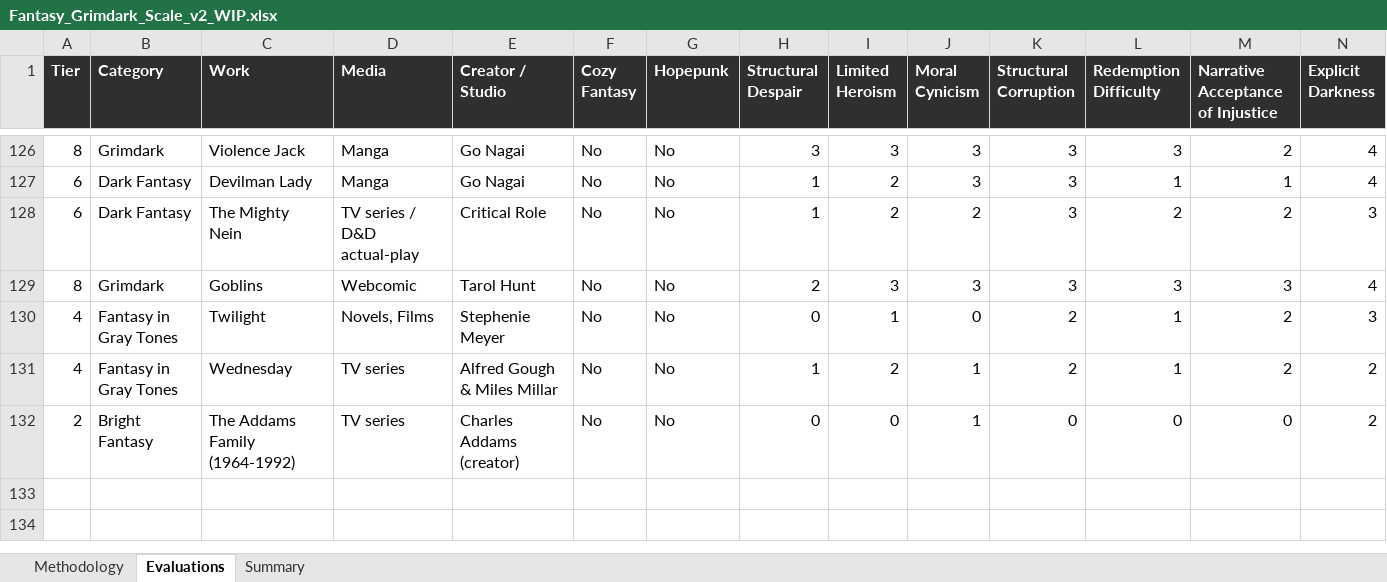
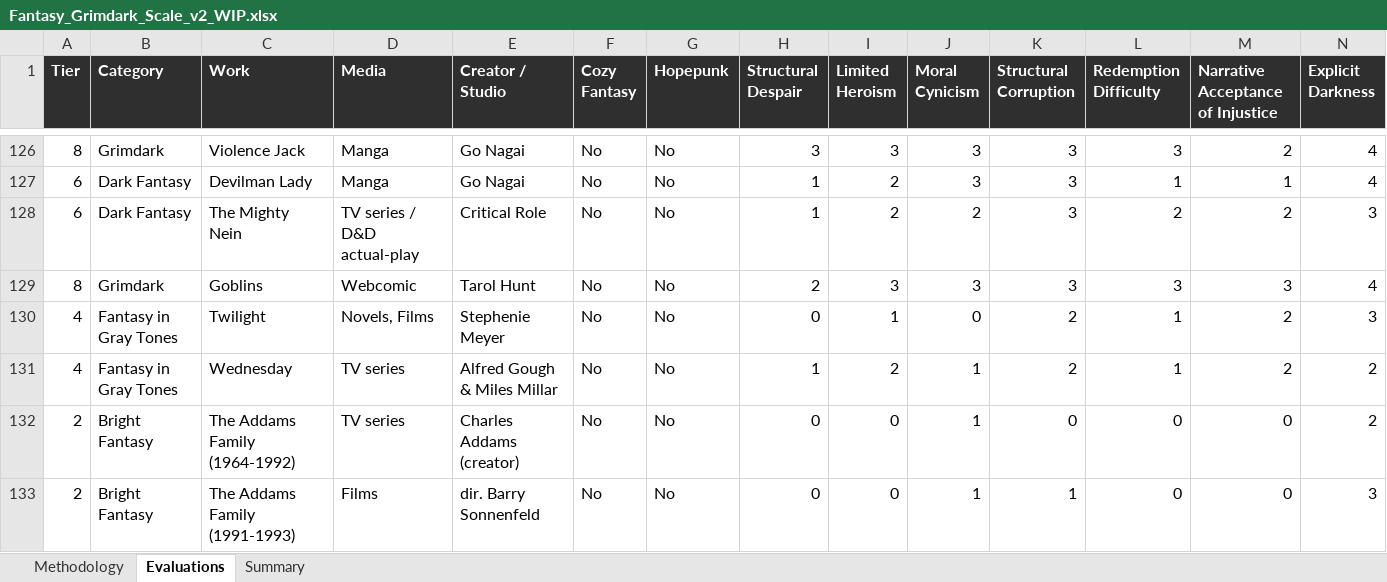
Before and after one commit to refo44/fantasy-darkness-scale, an Excel workbook: Fantasy_Grimdark_Scale_v2_WIP.xlsx, sheet Evaluations, drawn as a sheet; only a part is shown, gaps mark what is left out; values as stored, in another font and other column widths than the file's, no borders; rows hold the shown columns only; the diff names each change by its address in the sheet, - before the commit and + after, or states it on an @@ line.

```diff
--- a/Fantasy_Grimdark_Scale_v2_WIP.xlsx (sheet Evaluations)
+++ b/Fantasy_Grimdark_Scale_v2_WIP.xlsx (sheet Evaluations)
+row 133: 2 | Bright Fantasy | The Addams Family (1991-1993) | Films | dir. Barry Sonnenfeld | No | No | 0 | 0 | 1 | 1 | 0 | 0 | 3
```
Also changed, not shown: sheet Summary, 4 other files.
